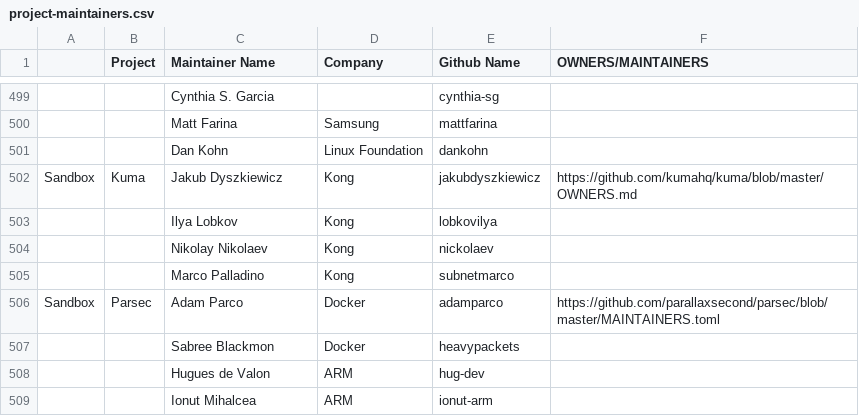
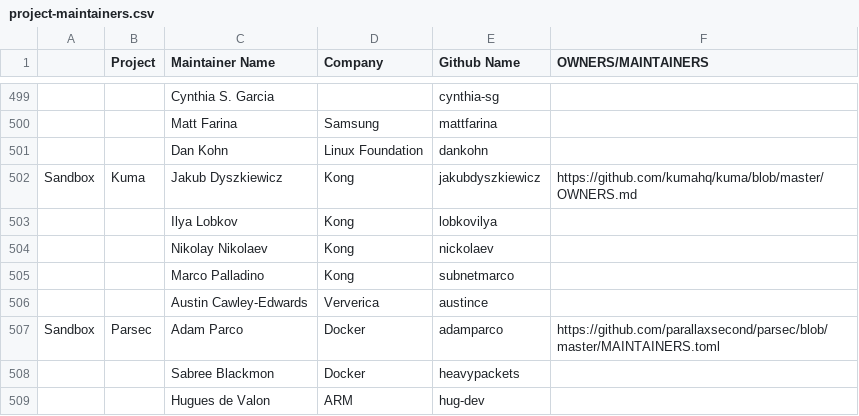
Before and after one commit to cncf/foundation, a CSV file: project-maintainers.csv, drawn as a sheet; only a part is shown, gaps mark what is left out; the shorter side is filled out with more unchanged rows; the diff names each change by its address in the sheet, - before the commit and + after, or states it on an @@ line.

Commit message:
Update kuma maintainers list
Signed-off-by: austin ce <austin.cawley@gmail.com>

```diff
--- a/project-maintainers.csv
+++ b/project-maintainers.csv
+row 506:  |  | Austin Cawley-Edwards | Ververica | austince
```
